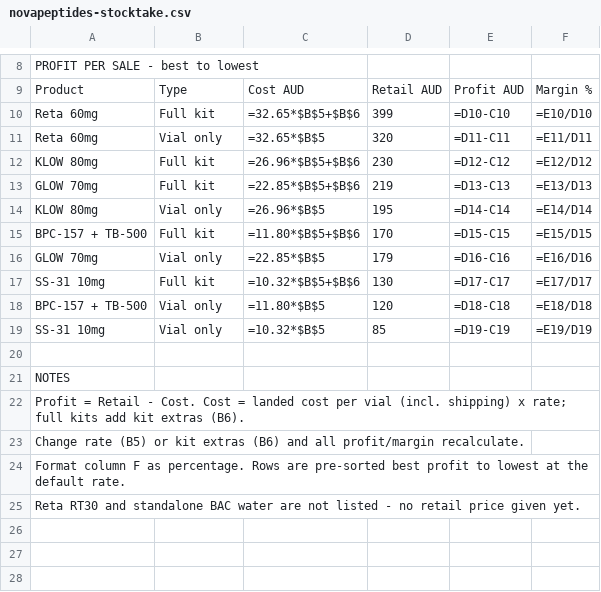
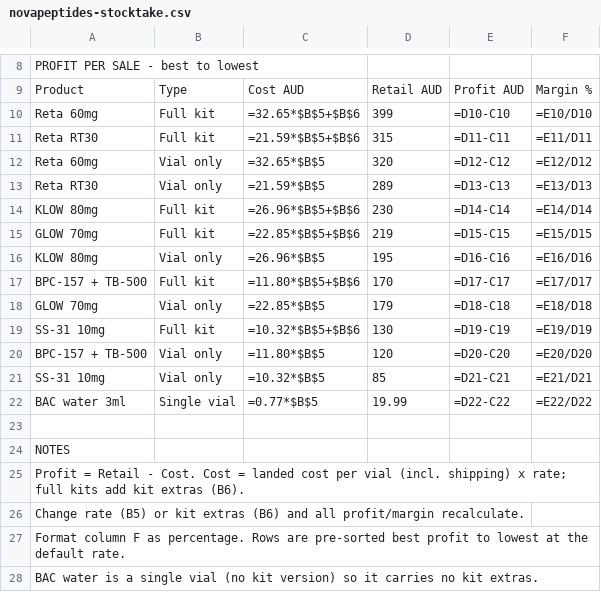
Before and after one commit to joshuacampisi-png/gri-command-centre, a CSV file: docs/novapeptides-stocktake.csv, drawn as a sheet; only a part is shown, gaps mark what is left out.

```diff
--- a/docs/novapeptides-stocktake.csv
+++ b/docs/novapeptides-stocktake.csv
@@ -10,11 +10,14 @@ Product,Type,Cost AUD,Retail AUD,Profit AUD,Margin %,
 Reta 60mg,Full kit,=32.65*$B$5+$B$6,399,=D10-C10,=E10/D10,
-Reta 60mg,Vial only,=32.65*$B$5,320,=D11-C11,=E11/D11,
-KLOW 80mg,Full kit,=26.96*$B$5+$B$6,230,=D12-C12,=E12/D12,
-GLOW 70mg,Full kit,=22.85*$B$5+$B$6,219,=D13-C13,=E13/D13,
-KLOW 80mg,Vial only,=26.96*$B$5,195,=D14-C14,=E14/D14,
-BPC-157 + TB-500,Full kit,=11.80*$B$5+$B$6,170,=D15-C15,=E15/D15,
-GLOW 70mg,Vial only,=22.85*$B$5,179,=D16-C16,=E16/D16,
-SS-31 10mg,Full kit,=10.32*$B$5+$B$6,130,=D17-C17,=E17/D17,
-BPC-157 + TB-500,Vial only,=11.80*$B$5,120,=D18-C18,=E18/D18,
-SS-31 10mg,Vial only,=10.32*$B$5,85,=D19-C19,=E19/D19,
+Reta RT30,Full kit,=21.59*$B$5+$B$6,315,=D11-C11,=E11/D11,
+Reta 60mg,Vial only,=32.65*$B$5,320,=D12-C12,=E12/D12,
+Reta RT30,Vial only,=21.59*$B$5,289,=D13-C13,=E13/D13,
+KLOW 80mg,Full kit,=26.96*$B$5+$B$6,230,=D14-C14,=E14/D14,
+GLOW 70mg,Full kit,=22.85*$B$5+$B$6,219,=D15-C15,=E15/D15,
+KLOW 80mg,Vial only,=26.96*$B$5,195,=D16-C16,=E16/D16,
+BPC-157 + TB-500,Full kit,=11.80*$B$5+$B$6,170,=D17-C17,=E17/D17,
+GLOW 70mg,Vial only,=22.85*$B$5,179,=D18-C18,=E18/D18,
+SS-31 10mg,Full kit,=10.32*$B$5+$B$6,130,=D19-C19,=E19/D19,
+BPC-157 + TB-500,Vial only,=11.80*$B$5,120,=D20-C20,=E20/D20,
+SS-31 10mg,Vial only,=10.32*$B$5,85,=D21-C21,=E21/D21,
+BAC water 3ml,Single vial,=0.77*$B$5,19.99,=D22-C22,=E22/D22,
 ,,,,,
@@ -24,2 +27,2 @@ Change rate (B5) or kit extras (B6) and all profit/margin recalculate.,,,,,
 Format column F as percentage. Rows are pre-sorted best profit to lowest at the default rate.,,,,,
-Reta RT30 and standalone BAC water are not listed - no retail price given yet.,,,,,
+BAC water is a single vial (no kit version) so it carries no kit extras.,,,,,
```
Also changed, not shown: 2 other files.
